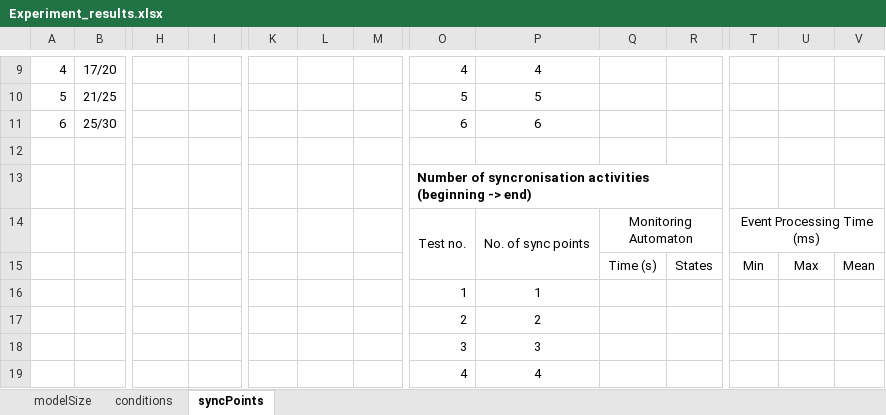
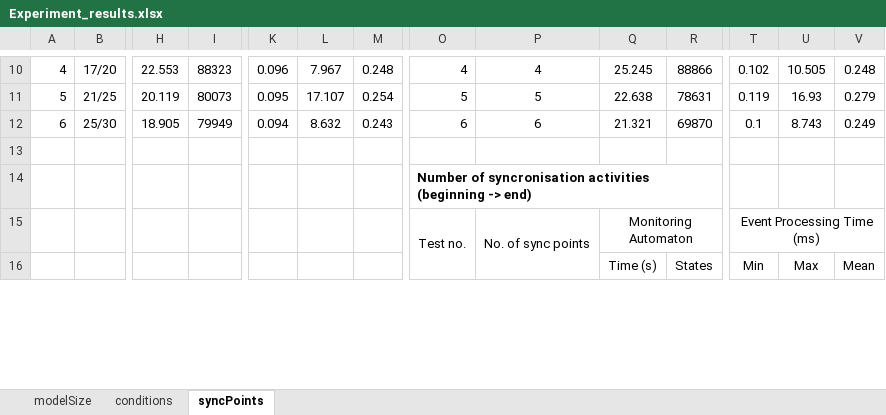
Before and after one commit to antialman/model-interplay-monitoring-code, an Excel workbook: input/core_algorithms_2022/Experiment_results.xlsx, sheet syncPoints, drawn as a sheet; only a part is shown, gaps mark what is left out; values as stored, in another font and other column widths than the file's, no borders; removed rows and columns are numbered as before the commit, all else as after; rows hold the shown columns only; the diff covers the shown part only; the diff names each change by its address in the sheet, - before the commit and + after, or states it on an @@ line.

```diff
--- a/input/core_algorithms_2022/Experiment_results.xlsx (sheet syncPoints)
+++ b/input/core_algorithms_2022/Experiment_results.xlsx (sheet syncPoints)
-H10: (empty)
+H10: 22.553
-I10: (empty)
+I10: 88323
-K10: (empty)
+K10: 0.096
-L10: (empty)
+L10: 7.967
-M10: (empty)
+M10: 0.248
-Q10: (empty)
+Q10: 25.245
-R10: (empty)
+R10: 88866
-T10: (empty)
+T10: 0.102
-U10: (empty)
+U10: 10.505
-V10: (empty)
+V10: 0.248
-H11: (empty)
+H11: 20.119
-I11: (empty)
+I11: 80073
-K11: (empty)
+K11: 0.095
-L11: (empty)
+L11: 17.107
-M11: (empty)
+M11: 0.254
-Q11: (empty)
+Q11: 22.638
-R11: (empty)
+R11: 78631
-T11: (empty)
+T11: 0.119
-U11: (empty)
+U11: 16.93
-V11: (empty)
+V11: 0.279
-H12: (empty)
+H12: 18.905
-I12: (empty)
+I12: 79949
-K12: (empty)
+K12: 0.094
-L12: (empty)
+L12: 8.632
-M12: (empty)
+M12: 0.243
-Q12: (empty)
+Q12: 21.321
-R12: (empty)
+R12: 69870
-T12: (empty)
+T12: 0.1
-U12: (empty)
+U12: 8.743
-V12: (empty)
+V12: 0.249
-row 16:  |  |  |  |  |  |  | 1 | 1
-row 17:  |  |  |  |  |  |  | 2 | 2
-row 18:  |  |  |  |  |  |  | 3 | 3
-row 19:  |  |  |  |  |  |  | 4 | 4
```
Also changed, not shown: 8 added rows, 2 removed rows, 30 edited cells and row numbers in column A elsewhere in this sheet, sheet conditions, sheet modelSize, 1 other file.
